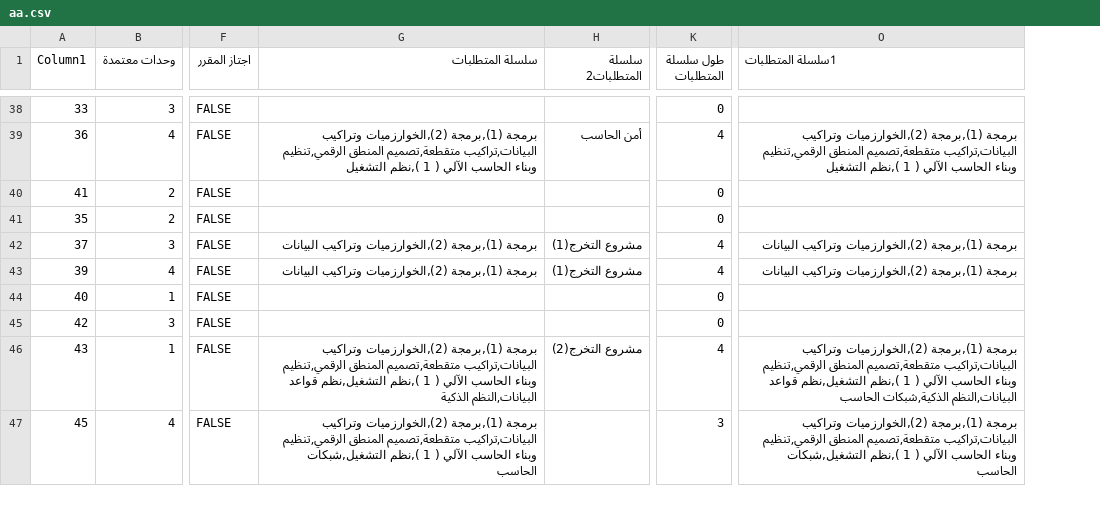
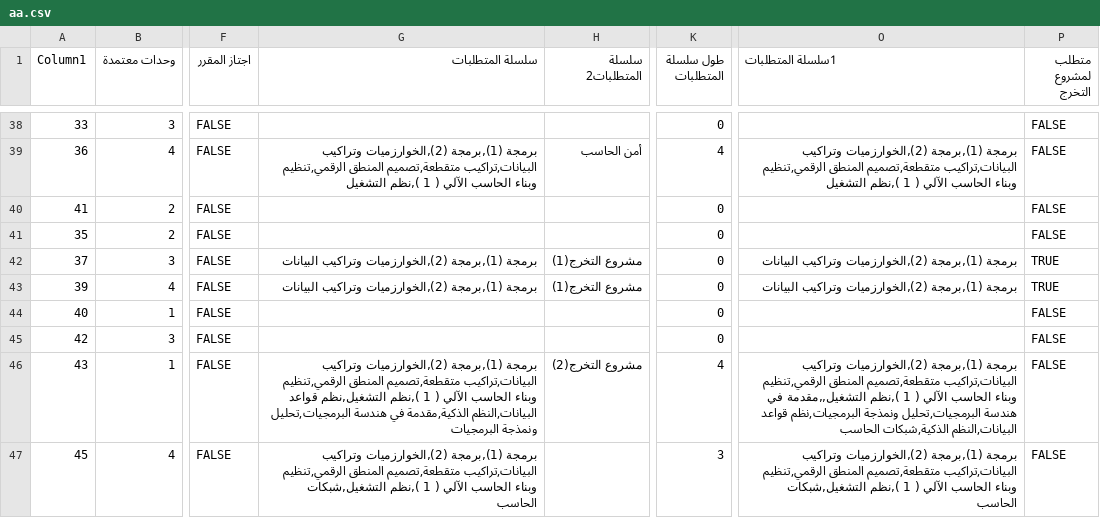
Before and after one commit to HananAlradadi/E-adv, a CSV file: aa.csv, drawn as a sheet; only a part is shown, gaps mark what is left out; the diff covers the shown part only; the diff names each change by its address in the sheet, - before the commit and + after, or states it on an @@ line.

```diff
--- a/aa.csv
+++ b/aa.csv
+column P (متطلب لمشروع التخرج), rows 38-47: FALSE | FALSE | FALSE | FALSE | TRUE | TRUE | FALSE | FALSE | FALSE | FALSE
-K42:K43 (طول سلسلة المتطلبات): 4
+K42:K43 (طول سلسلة المتطلبات): 0
-G46 (سلسلة المتطلبات): …قواعد البيانات,النظم الذكية
+G46 (سلسلة المتطلبات): …قواعد البيانات,النظم الذكية,مقدمة في هندسة البرمجيات,تحليل ونمذجة البرمجيات
-O46 (1سلسلة المتطلبات): …1 ),نظم التشغيل,نظم قواعد البيانات,النظم…
+O46 (1سلسلة المتطلبات): …1 ),نظم التشغيل,,مقدمة في هندسة البرمجيات,تحليل ونمذجة البرمجيات,نظم قواعد البيانات,النظم…
```
Also changed, not shown: 9 edited cells elsewhere in this file, max.csv, 1 other file.
